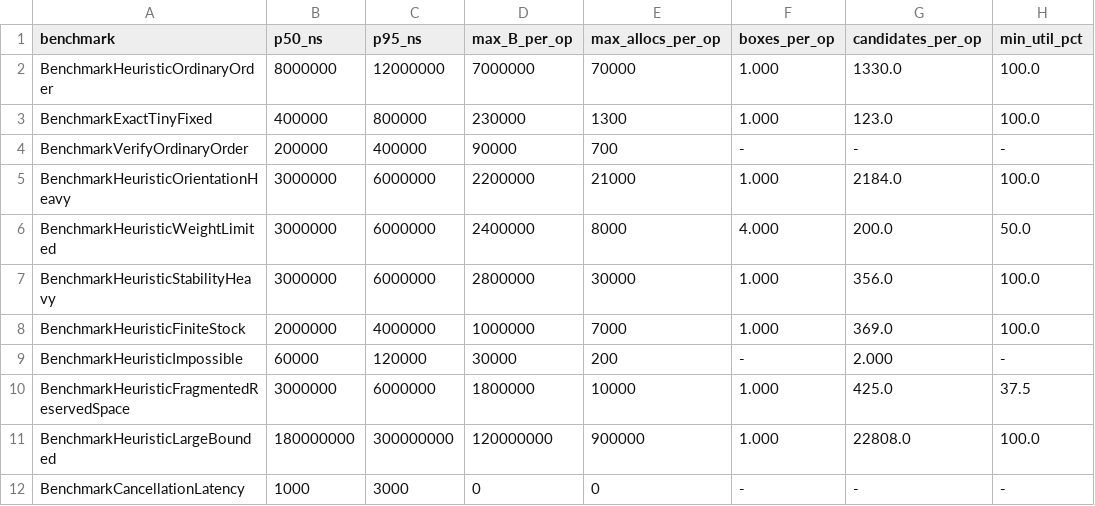
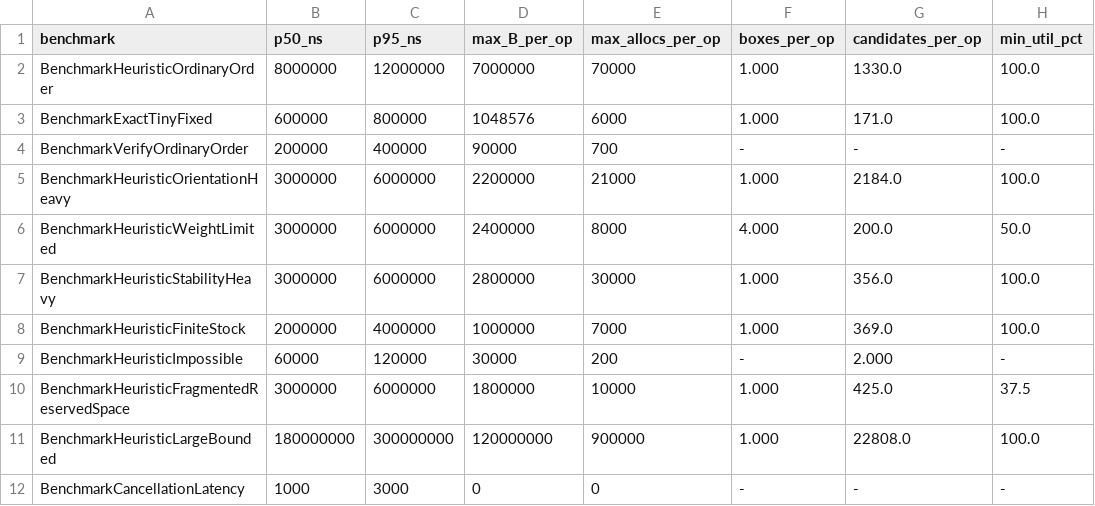
Before and after one commit to faustbrian/go-knapsack, a TSV file: verification/benchmark-thresholds.tsv, drawn as a sheet; only a part is shown; the diff names each change by its address in the sheet, - before the commit and + after, or states it on an @@ line.

Commit message:
perf(knapsack): avoid unused component scoring ties
Reuse checked metrics without constructing a discarded canonical tie
during component-only scoring. Keep full scores and canonical
comparisons intact while reducing complete-search work allocations.

Calibrate only the tiny Exact regression case for complete admitted
lattice work, retaining historical evidence and all other budgets.
Renew the affected source-bound defensive and equivalence inputs
without accepting other coverage gaps or surviving mutations.

Impact: patch

```diff
--- a/verification/benchmark-thresholds.tsv
+++ b/verification/benchmark-thresholds.tsv
-B3 (p50_ns): 400000
+B3 (p50_ns): 600000
-D3 (max_B_per_op): 230000
+D3 (max_B_per_op): 1048576
-E3 (max_allocs_per_op): 1300
+E3 (max_allocs_per_op): 6000
-G3 (candidates_per_op): 123.0
+G3 (candidates_per_op): 171.0
```
Also changed, not shown: 8 other files.
